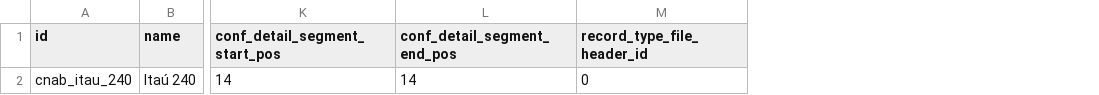
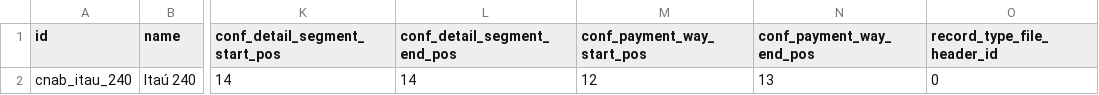
Before and after one commit to felipemotter/l10n-brazil, a CSV file: l10n_br_cnab_structure/data/l10n_br_cnab.structure.csv, drawn as a sheet; only a part is shown, gaps mark what is left out; the diff names each change by its address in the sheet, - before the commit and + after, or states it on an @@ line.

Commit message:
[ADD] payment way position in cnab structure

```diff
--- a/l10n_br_cnab_structure/data/l10n_br_cnab.structure.csv
+++ b/l10n_br_cnab_structure/data/l10n_br_cnab.structure.csv
+column M (conf_payment_way_start_pos), row 2: 12
+column N (conf_payment_way_end_pos), row 2: 13
```
Also changed, not shown: 2 other files.
